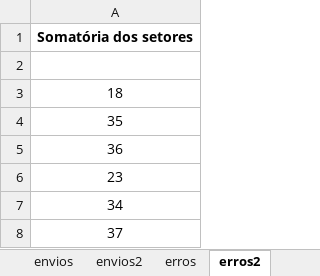
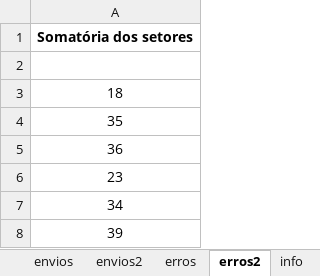
Before and after one commit to Felipe8959/estatisticas_iten, an Excel workbook: dados.xlsx, sheet erros2, drawn as a sheet; values as stored, in another font and other column widths than the file's, no borders; the diff names each change by its address in the sheet, - before the commit and + after, or states it on an @@ line.

```diff
--- a/dados.xlsx (sheet erros2)
+++ b/dados.xlsx (sheet erros2)
+sheet tab: info
-A8: 37
+A8: 39
```
Also changed, not shown: sheet atrasos, sheet envios2, sheet envios, sheet erros, sheet atrasos2, formulas that keep their value, Estatísticas REP.xlsm, 3 other files.
